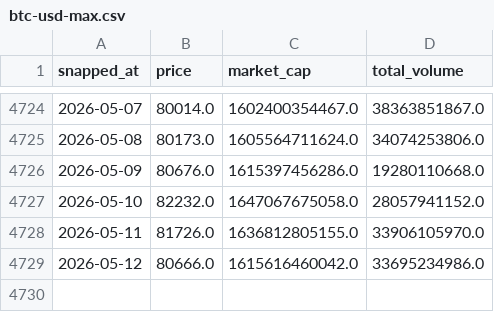
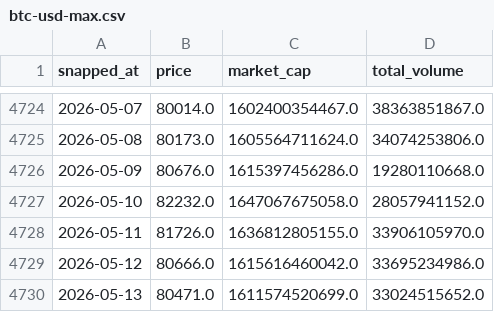
Before and after one commit to AmbiguousError/btc, a CSV file: btc-usd-max.csv, drawn as a sheet; only a part is shown, gaps mark what is left out; the diff names each change by its address in the sheet, - before the commit and + after, or states it on an @@ line.

```diff
--- a/btc-usd-max.csv
+++ b/btc-usd-max.csv
+row 4730: 2026-05-13 | 80471.0 | 1611574520699.0 | 33024515652.0
```
